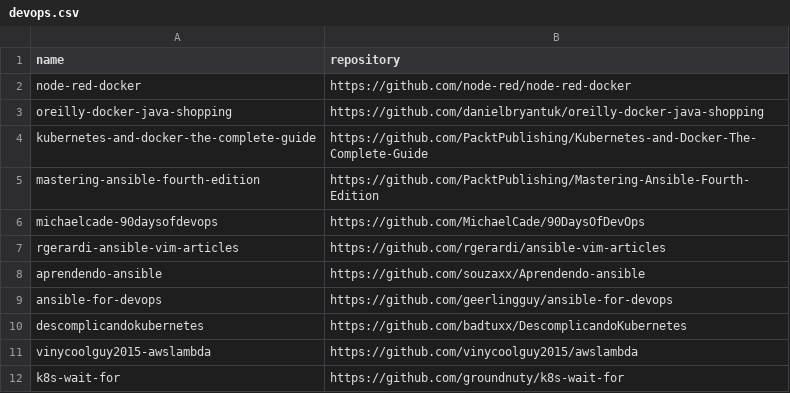
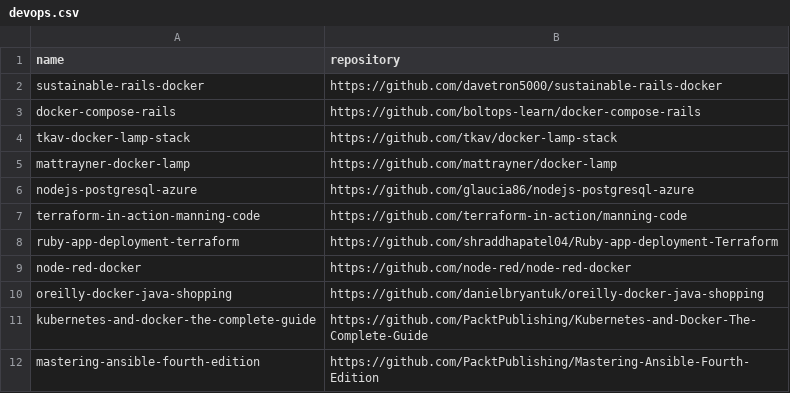
Before and after one commit to easbarba/lar, a CSV file: .config/floss/devops.csv, drawn as a sheet; only a part is shown; the shorter side is filled out with more unchanged rows; the diff names each change by its address in the sheet, - before the commit and + after, or states it on an @@ line.

```diff
--- a/.config/floss/devops.csv
+++ b/.config/floss/devops.csv
+row 2: sustainable-rails-docker | https://github.com/davetron5000/sustainable-rails-docker
+row 3: docker-compose-rails | https://github.com/boltops-learn/docker-compose-rails
+row 4: tkav-docker-lamp-stack | https://github.com/tkav/docker-lamp-stack
+row 5: mattrayner-docker-lamp | https://github.com/mattrayner/docker-lamp
+row 6: nodejs-postgresql-azure | https://github.com/glaucia86/nodejs-postgresql-azure
+row 7: terraform-in-action-manning-code | https://github.com/terraform-in-action/manning-code
+row 8: ruby-app-deployment-terraform | https://github.com/shraddhapatel04/Ruby-app-deployment-Terraform
```
Also changed, not shown: .config/floss/go.csv, .config/floss/own.csv, 15 other files.
